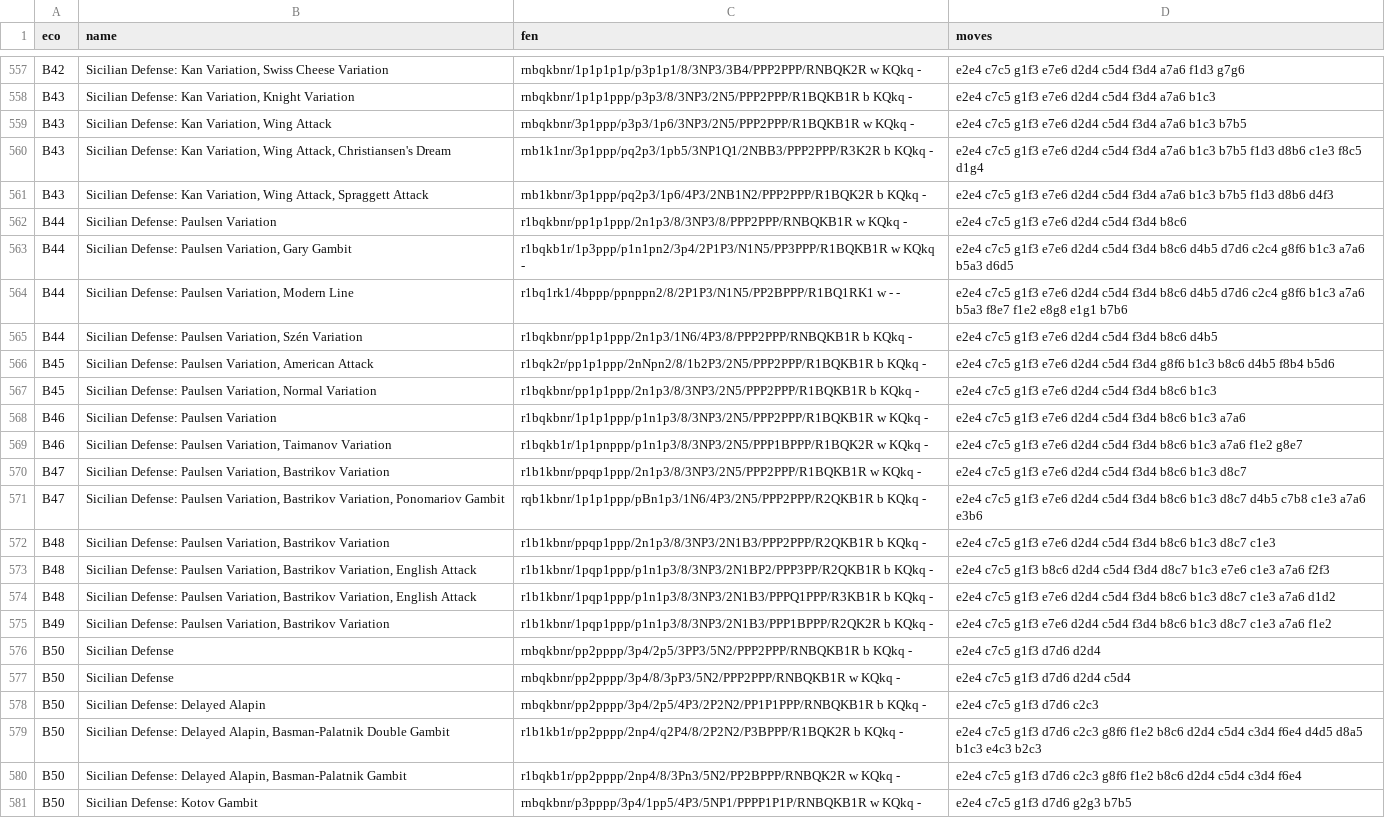
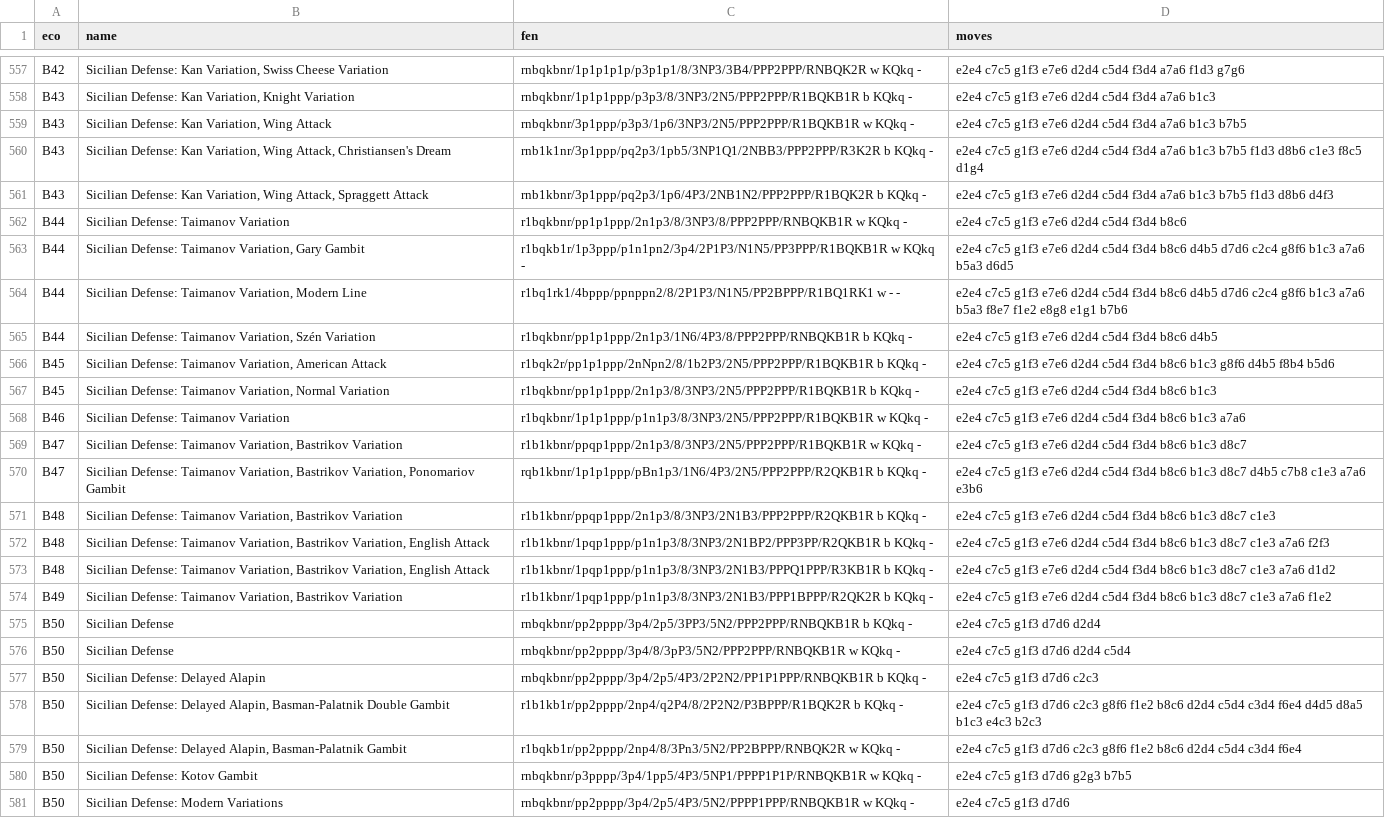
Before and after one commit to lichess-org/chess-openings, a TSV file: b.tsv, drawn as a sheet; only a part is shown, gaps mark what is left out; the shorter side is filled out with more unchanged rows.

Commit message:
Fix Taimanov
fixes https://github.com/ornicar/scalachess/issues/227.
Wikipedia seems to agree that these lines should be called Taimanov.

```diff
--- a/b.tsv
+++ b/b.tsv
@@ -561,16 +561,15 @@ B43	Sicilian Defense: Kan Variation, Wing Attack, Christiansen's Dream	rnb1k1nr/
 B43	Sicilian Defense: Kan Variation, Wing Attack, Spraggett Attack	rnb1kbnr/3p1ppp/pq2p3/1p6/4P3/2NB1N2/PPP2PPP/R1BQK2R b KQkq -	e2e4 c7c5 g1f3 e7e6 d2d4 c5d4 f3d4 a7a6 b1c3 b7b5 f1d3 d8b6 d4f3
-B44	Sicilian Defense: Paulsen Variation	r1bqkbnr/pp1p1ppp/2n1p3/8/3NP3/8/PPP2PPP/RNBQKB1R w KQkq -	e2e4 c7c5 g1f3 e7e6 d2d4 c5d4 f3d4 b8c6
-B44	Sicilian Defense: Paulsen Variation, Gary Gambit	r1bqkb1r/1p3ppp/p1n1pn2/3p4/2P1P3/N1N5/PP3PPP/R1BQKB1R w KQkq -	e2e4 c7c5 g1f3 e7e6 d2d4 c5d4 f3d4 b8c6 d4b5 d7d6 c2c4 g8f6 b1c3 a7a6 b5a3 d6d5
-B44	Sicilian Defense: Paulsen Variation, Modern Line	r1bq1rk1/4bppp/ppnppn2/8/2P1P3/N1N5/PP2BPPP/R1BQ1RK1 w - -	e2e4 c7c5 g1f3 e7e6 d2d4 c5d4 f3d4 b8c6 d4b5 d7d6 c2c4 g8f6 b1c3 a7a6 b5a3 f8e7 f1e2 e8g8 e1g1 b7b6
-B44	Sicilian Defense: Paulsen Variation, Szén Variation	r1bqkbnr/pp1p1ppp/2n1p3/1N6/4P3/8/PPP2PPP/RNBQKB1R b KQkq -	e2e4 c7c5 g1f3 e7e6 d2d4 c5d4 f3d4 b8c6 d4b5
-B45	Sicilian Defense: Paulsen Variation, American Attack	r1bqk2r/pp1p1ppp/2nNpn2/8/1b2P3/2N5/PPP2PPP/R1BQKB1R b KQkq -	e2e4 c7c5 g1f3 e7e6 d2d4 c5d4 f3d4 g8f6 b1c3 b8c6 d4b5 f8b4 b5d6
-B45	Sicilian Defense: Paulsen Variation, Normal Variation	r1bqkbnr/pp1p1ppp/2n1p3/8/3NP3/2N5/PPP2PPP/R1BQKB1R b KQkq -	e2e4 c7c5 g1f3 e7e6 d2d4 c5d4 f3d4 b8c6 b1c3
-B46	Sicilian Defense: Paulsen Variation	r1bqkbnr/1p1p1ppp/p1n1p3/8/3NP3/2N5/PPP2PPP/R1BQKB1R w KQkq -	e2e4 c7c5 g1f3 e7e6 d2d4 c5d4 f3d4 b8c6 b1c3 a7a6
-B46	Sicilian Defense: Paulsen Variation, Taimanov Variation	r1bqkb1r/1p1pnppp/p1n1p3/8/3NP3/2N5/PPP1BPPP/R1BQK2R w KQkq -	e2e4 c7c5 g1f3 e7e6 d2d4 c5d4 f3d4 b8c6 b1c3 a7a6 f1e2 g8e7
-B47	Sicilian Defense: Paulsen Variation, Bastrikov Variation	r1b1kbnr/ppqp1ppp/2n1p3/8/3NP3/2N5/PPP2PPP/R1BQKB1R w KQkq -	e2e4 c7c5 g1f3 e7e6 d2d4 c5d4 f3d4 b8c6 b1c3 d8c7
-B47	Sicilian Defense: Paulsen Variation, Bastrikov Variation, Ponomariov Gambit	rqb1kbnr/1p1p1ppp/pBn1p3/1N6/4P3/2N5/PPP2PPP/R2QKB1R b KQkq -	e2e4 c7c5 g1f3 e7e6 d2d4 c5d4 f3d4 b8c6 b1c3 d8c7 d4b5 c7b8 c1e3 a7a6 e3b6
-B48	Sicilian Defense: Paulsen Variation, Bastrikov Variation	r1b1kbnr/ppqp1ppp/2n1p3/8/3NP3/2N1B3/PPP2PPP/R2QKB1R b KQkq -	e2e4 c7c5 g1f3 e7e6 d2d4 c5d4 f3d4 b8c6 b1c3 d8c7 c1e3
-B48	Sicilian Defense: Paulsen Variation, Bastrikov Variation, English Attack	r1b1kbnr/1pqp1ppp/p1n1p3/8/3NP3/2N1BP2/PPP3PP/R2QKB1R b KQkq -	e2e4 c7c5 g1f3 b8c6 d2d4 c5d4 f3d4 d8c7 b1c3 e7e6 c1e3 a7a6 f2f3
-B48	Sicilian Defense: Paulsen Variation, Bastrikov Variation, English Attack	r1b1kbnr/1pqp1ppp/p1n1p3/8/3NP3/2N1B3/PPPQ1PPP/R3KB1R b KQkq -	e2e4 c7c5 g1f3 e7e6 d2d4 c5d4 f3d4 b8c6 b1c3 d8c7 c1e3 a7a6 d1d2
-B49	Sicilian Defense: Paulsen Variation, Bastrikov Variation	r1b1kbnr/1pqp1ppp/p1n1p3/8/3NP3/2N1B3/PPP1BPPP/R2QK2R b KQkq -	e2e4 c7c5 g1f3 e7e6 d2d4 c5d4 f3d4 b8c6 b1c3 d8c7 c1e3 a7a6 f1e2
+B44	Sicilian Defense: Taimanov Variation	r1bqkbnr/pp1p1ppp/2n1p3/8/3NP3/8/PPP2PPP/RNBQKB1R w KQkq -	e2e4 c7c5 g1f3 e7e6 d2d4 c5d4 f3d4 b8c6
+B44	Sicilian Defense: Taimanov Variation, Gary Gambit	r1bqkb1r/1p3ppp/p1n1pn2/3p4/2P1P3/N1N5/PP3PPP/R1BQKB1R w KQkq -	e2e4 c7c5 g1f3 e7e6 d2d4 c5d4 f3d4 b8c6 d4b5 d7d6 c2c4 g8f6 b1c3 a7a6 b5a3 d6d5
+B44	Sicilian Defense: Taimanov Variation, Modern Line	r1bq1rk1/4bppp/ppnppn2/8/2P1P3/N1N5/PP2BPPP/R1BQ1RK1 w - -	e2e4 c7c5 g1f3 e7e6 d2d4 c5d4 f3d4 b8c6 d4b5 d7d6 c2c4 g8f6 b1c3 a7a6 b5a3 f8e7 f1e2 e8g8 e1g1 b7b6
+B44	Sicilian Defense: Taimanov Variation, Szén Variation	r1bqkbnr/pp1p1ppp/2n1p3/1N6/4P3/8/PPP2PPP/RNBQKB1R b KQkq -	e2e4 c7c5 g1f3 e7e6 d2d4 c5d4 f3d4 b8c6 d4b5
+B45	Sicilian Defense: Taimanov Variation, American Attack	r1bqk2r/pp1p1ppp/2nNpn2/8/1b2P3/2N5/PPP2PPP/R1BQKB1R b KQkq -	e2e4 c7c5 g1f3 e7e6 d2d4 c5d4 f3d4 b8c6 b1c3 g8f6 d4b5 f8b4 b5d6
+B45	Sicilian Defense: Taimanov Variation, Normal Variation	r1bqkbnr/pp1p1ppp/2n1p3/8/3NP3/2N5/PPP2PPP/R1BQKB1R b KQkq -	e2e4 c7c5 g1f3 e7e6 d2d4 c5d4 f3d4 b8c6 b1c3
+B46	Sicilian Defense: Taimanov Variation	r1bqkbnr/1p1p1ppp/p1n1p3/8/3NP3/2N5/PPP2PPP/R1BQKB1R w KQkq -	e2e4 c7c5 g1f3 e7e6 d2d4 c5d4 f3d4 b8c6 b1c3 a7a6
+B47	Sicilian Defense: Taimanov Variation, Bastrikov Variation	r1b1kbnr/ppqp1ppp/2n1p3/8/3NP3/2N5/PPP2PPP/R1BQKB1R w KQkq -	e2e4 c7c5 g1f3 e7e6 d2d4 c5d4 f3d4 b8c6 b1c3 d8c7
+B47	Sicilian Defense: Taimanov Variation, Bastrikov Variation, Ponomariov Gambit	rqb1kbnr/1p1p1ppp/pBn1p3/1N6/4P3/2N5/PPP2PPP/R2QKB1R b KQkq -	e2e4 c7c5 g1f3 e7e6 d2d4 c5d4 f3d4 b8c6 b1c3 d8c7 d4b5 c7b8 c1e3 a7a6 e3b6
+B48	Sicilian Defense: Taimanov Variation, Bastrikov Variation	r1b1kbnr/ppqp1ppp/2n1p3/8/3NP3/2N1B3/PPP2PPP/R2QKB1R b KQkq -	e2e4 c7c5 g1f3 e7e6 d2d4 c5d4 f3d4 b8c6 b1c3 d8c7 c1e3
+B48	Sicilian Defense: Taimanov Variation, Bastrikov Variation, English Attack	r1b1kbnr/1pqp1ppp/p1n1p3/8/3NP3/2N1BP2/PPP3PP/R2QKB1R b KQkq -	e2e4 c7c5 g1f3 e7e6 d2d4 c5d4 f3d4 b8c6 b1c3 d8c7 c1e3 a7a6 f2f3
+B48	Sicilian Defense: Taimanov Variation, Bastrikov Variation, English Attack	r1b1kbnr/1pqp1ppp/p1n1p3/8/3NP3/2N1B3/PPPQ1PPP/R3KB1R b KQkq -	e2e4 c7c5 g1f3 e7e6 d2d4 c5d4 f3d4 b8c6 b1c3 d8c7 c1e3 a7a6 d1d2
+B49	Sicilian Defense: Taimanov Variation, Bastrikov Variation	r1b1kbnr/1pqp1ppp/p1n1p3/8/3NP3/2N1B3/PPP1BPPP/R2QK2R b KQkq -	e2e4 c7c5 g1f3 e7e6 d2d4 c5d4 f3d4 b8c6 b1c3 d8c7 c1e3 a7a6 f1e2
 B50	Sicilian Defense	rnbqkbnr/pp2pppp/3p4/2p5/3PP3/5N2/PPP2PPP/RNBQKB1R b KQkq -	e2e4 c7c5 g1f3 d7d6 d2d4
```
